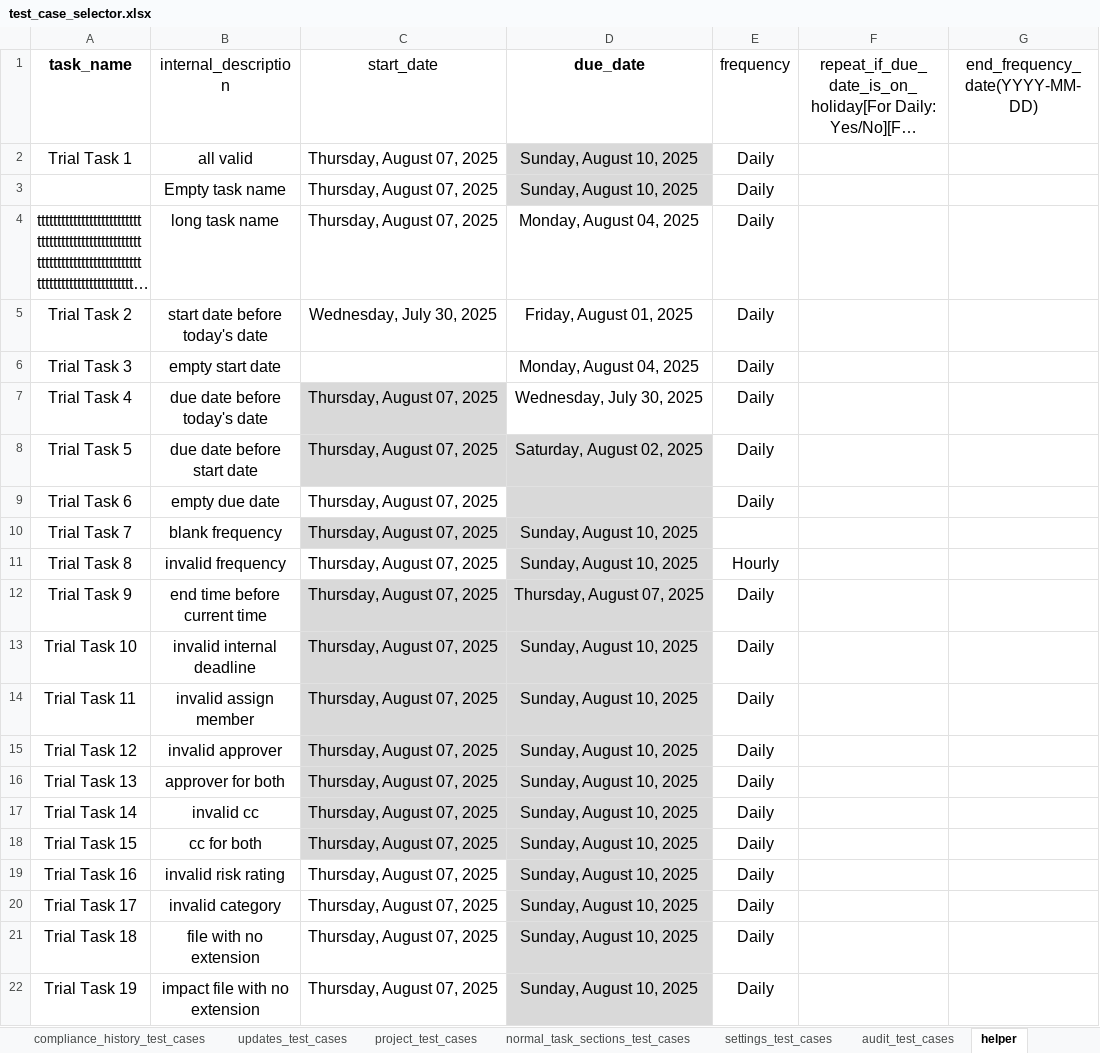
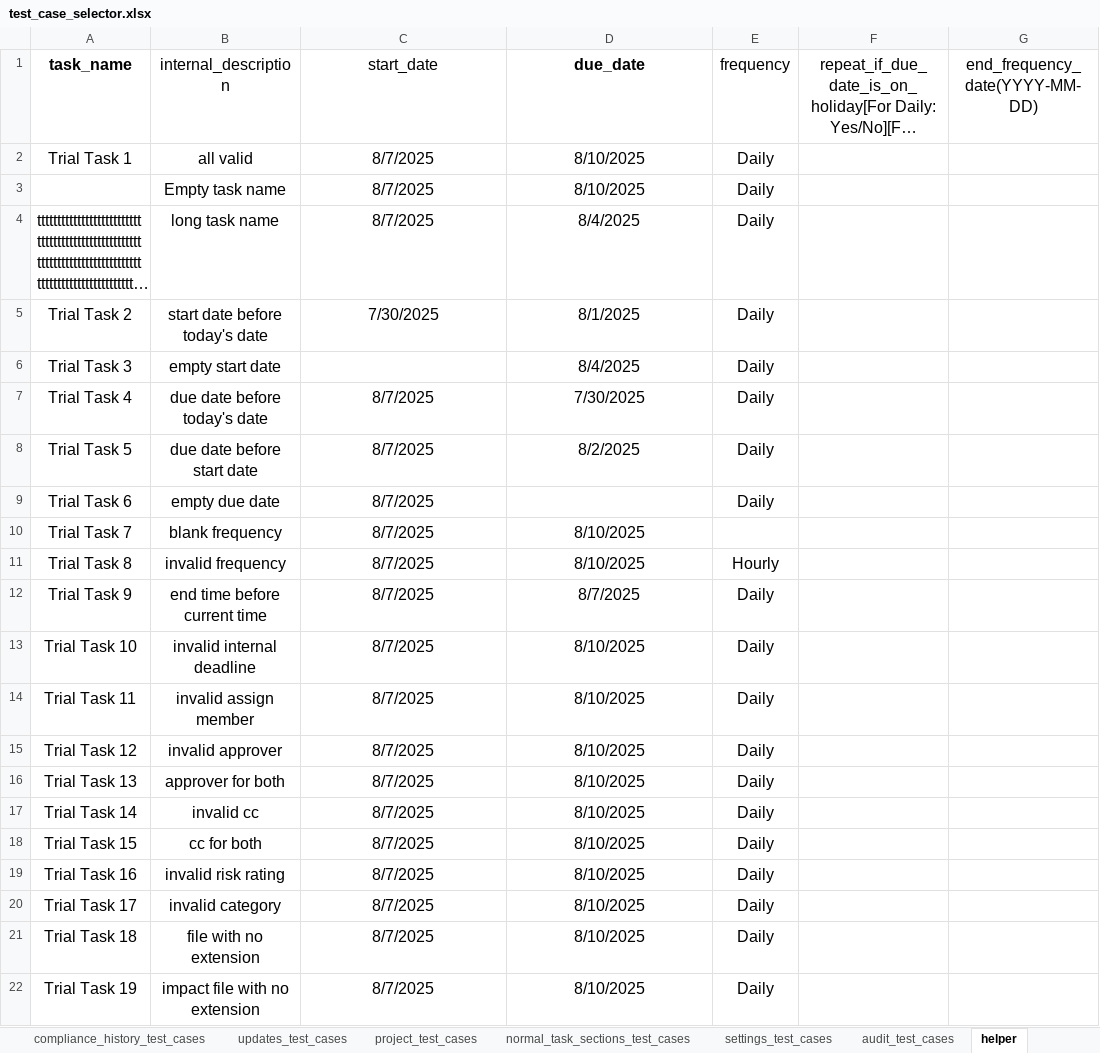
Before and after one commit to Bhavani-8/bhavani, an Excel workbook: data/test_case_selector.xlsx, sheet helper, drawn as a sheet; only a part is shown; long unchanged cells end in …; values as stored, in another font and other column widths than the file's, no borders; table styles not drawn; the diff names each change by its address in the sheet, - before the commit and + after, or states it on an @@ line.

```diff
--- a/data/test_case_selector.xlsx (sheet helper)
+++ b/data/test_case_selector.xlsx (sheet helper)
-C2:C4 (start_date): Thursday, August 07, 2025
+C2:C4 (start_date): 8/7/2025
-D2:D3 (due_date): Sunday, August 10, 2025
+D2:D3 (due_date): 8/10/2025
-D2:D3 fill: #D9D9D9
+D2:D3 fill: none
-D4 (due_date): Monday, August 04, 2025
+D4 (due_date): 8/4/2025
-C5 (start_date): Wednesday, July 30, 2025
+C5 (start_date): 7/30/2025
-D5 (due_date): Friday, August 01, 2025
+D5 (due_date): 8/1/2025
-D6 (due_date): Monday, August 04, 2025
+D6 (due_date): 8/4/2025
-C7:C22 (start_date): Thursday, August 07, 2025
+C7:C22 (start_date): 8/7/2025
-C7 fill: #D9D9D9
+C7 fill: none
-D7 (due_date): Wednesday, July 30, 2025
+D7 (due_date): 7/30/2025
-C8:D8 fill: #D9D9D9
+C8:D8 fill: none
-D8 (due_date): Saturday, August 02, 2025
+D8 (due_date): 8/2/2025
-D9 fill: #D9D9D9
+D9 fill: none
-C10:D10 fill: #D9D9D9
+C10:D10 fill: none
-D10:D11 (due_date): Sunday, August 10, 2025
+D10:D11 (due_date): 8/10/2025
-D11 fill: #D9D9D9
+D11 fill: none
-C12:D18 fill: #D9D9D9
+C12:D18 fill: none
-D12 (due_date): Thursday, August 07, 2025
+D12 (due_date): 8/7/2025
-D13:D22 (due_date): Sunday, August 10, 2025
+D13:D22 (due_date): 8/10/2025
-D19:D22 fill: #D9D9D9
+D19:D22 fill: none
```
Also changed, not shown: sheet audit_test_cases, 9 other files.
